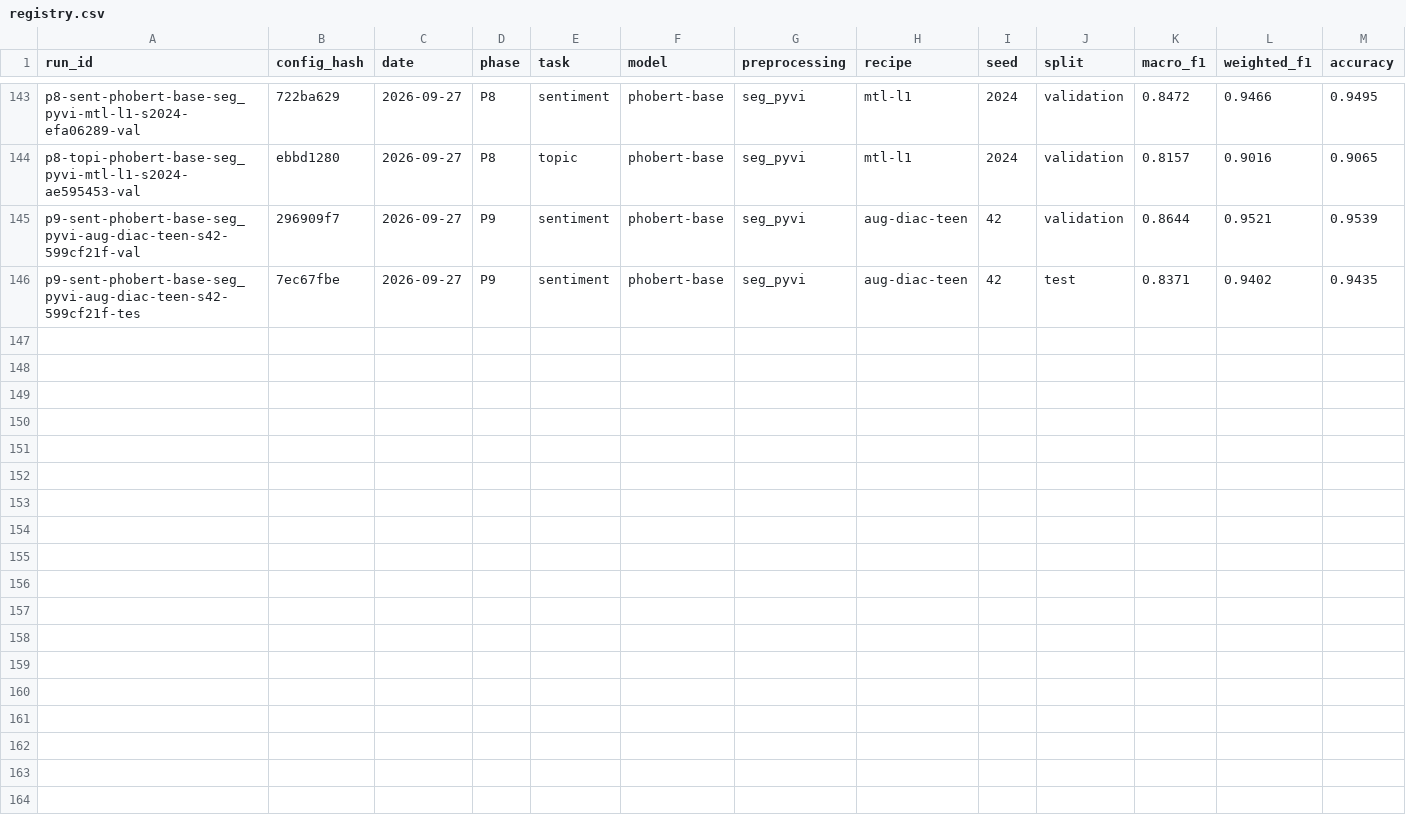
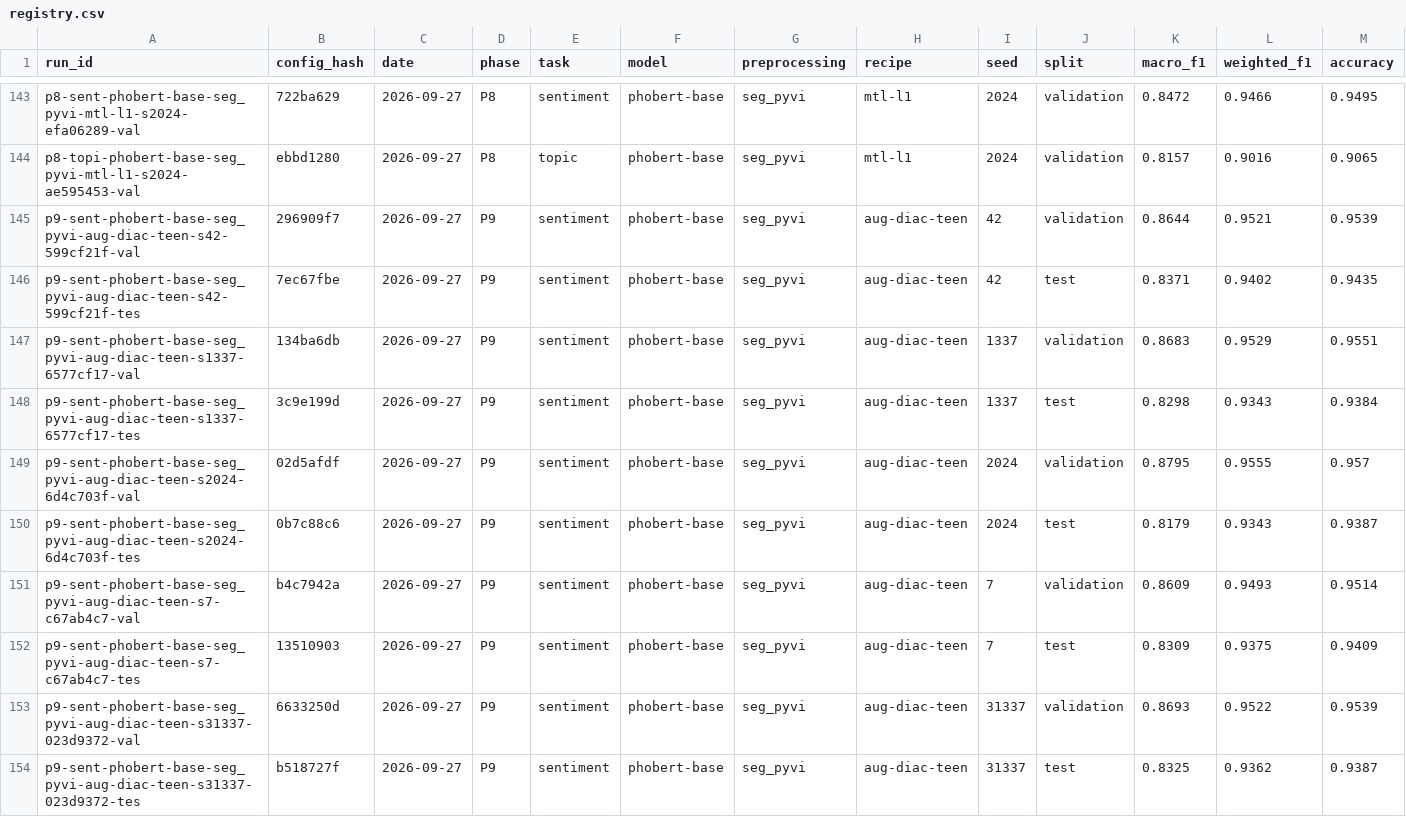
Before and after one commit to ThanhDatVN/ViFeedback-NLP-Service, a CSV file: results/registry.csv, drawn as a sheet; only a part is shown, gaps mark what is left out; rows hold the shown columns only; the diff names each change by its address in the sheet, - before the commit and + after, or states it on an @@ line.

Commit message:
Cycle 1 closing gate on test: H2 confirmed, calibration confirmed
Five seeds, augmented minus CE on test macro-F1: +0.0008 [-0.012, +0.013],
2/5 seeds: clean accuracy unchanged, as on validation. Seed-42 checkpoints
on test: no-diacritic 0.271 -> 0.635, half-diacritic 0.649 -> 0.731,
teencode 0.803 -> 0.825, char noise 0.783 -> 0.797. Validation-fitted
temperature (T 1.55-1.56) cuts test NLL 0.259 -> 0.205 and ECE
0.042 -> 0.015. The overlap-excluded slice moves macro-F1 by <= 0.0007.
Seven test evaluations logged with their reason; none alters a Cycle 1
decision (ADR-024).

```diff
--- a/results/registry.csv
+++ b/results/registry.csv
+row 147: p9-sent-phobert-base-seg_pyvi-aug-diac-teen-s1337-6577cf17-val | 134ba6db | 2026-09-27 | P9 | sentiment | phobert-base | seg_pyvi | aug-diac-teen | 1337 | validation | 0.8683 | 0.9529 | 0.9551
+row 148: p9-sent-phobert-base-seg_pyvi-aug-diac-teen-s1337-6577cf17-tes | 3c9e199d | 2026-09-27 | P9 | sentiment | phobert-base | seg_pyvi | aug-diac-teen | 1337 | test | 0.8298 | 0.9343 | 0.9384
+row 149: p9-sent-phobert-base-seg_pyvi-aug-diac-teen-s2024-6d4c703f-val | 02d5afdf | 2026-09-27 | P9 | sentiment | phobert-base | seg_pyvi | aug-diac-teen | 2024 | validation | 0.8795 | 0.9555 | 0.957
+row 150: p9-sent-phobert-base-seg_pyvi-aug-diac-teen-s2024-6d4c703f-tes | 0b7c88c6 | 2026-09-27 | P9 | sentiment | phobert-base | seg_pyvi | aug-diac-teen | 2024 | test | 0.8179 | 0.9343 | 0.9387
+row 151: p9-sent-phobert-base-seg_pyvi-aug-diac-teen-s7-c67ab4c7-val | b4c7942a | 2026-09-27 | P9 | sentiment | phobert-base | seg_pyvi | aug-diac-teen | 7 | validation | 0.8609 | 0.9493 | 0.9514
+row 152: p9-sent-phobert-base-seg_pyvi-aug-diac-teen-s7-c67ab4c7-tes | 13510903 | 2026-09-27 | P9 | sentiment | phobert-base | seg_pyvi | aug-diac-teen | 7 | test | 0.8309 | 0.9375 | 0.9409
+row 153: p9-sent-phobert-base-seg_pyvi-aug-diac-teen-s31337-023d9372-val | 6633250d | 2026-09-27 | P9 | sentiment | phobert-base | seg_pyvi | aug-diac-teen | 31337 | validation | 0.8693 | 0.9522 | 0.9539
+row 154: p9-sent-phobert-base-seg_pyvi-aug-diac-teen-s31337-023d9372-tes | b518727f | 2026-09-27 | P9 | sentiment | phobert-base | seg_pyvi | aug-diac-teen | 31337 | test | 0.8325 | 0.9362 | 0.9387
```
Also changed, not shown: configs/experiments/ledger.csv, 30 other files.
